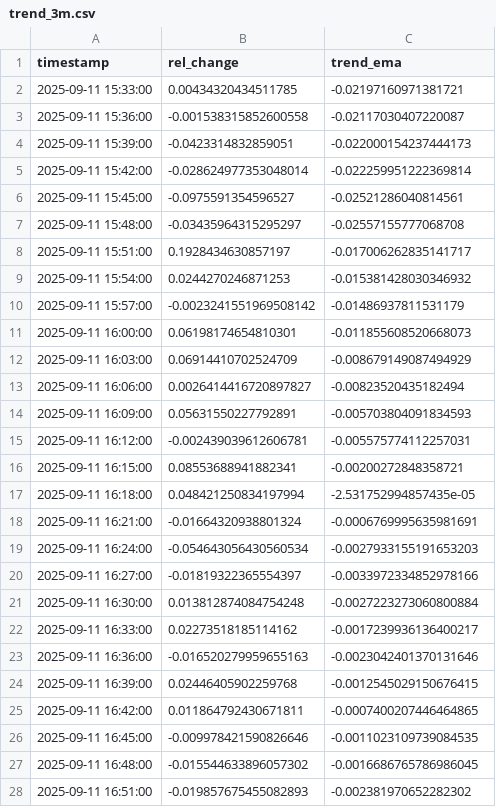
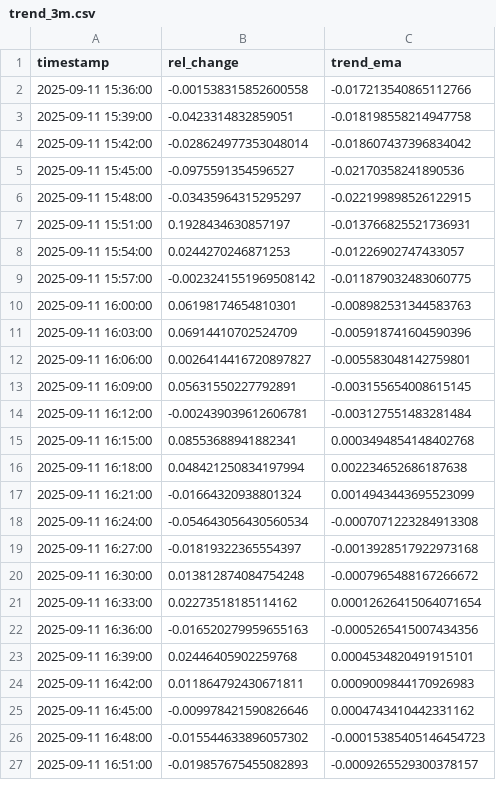
Before and after one commit to D3nnizz/Trend, a CSV file: data/trend_3m.csv, drawn as a sheet; only a part is shown; the diff covers the shown part only.

Commit message:
Update trend CSVs

```diff
--- a/data/trend_3m.csv
+++ b/data/trend_3m.csv
@@ -1,28 +1,27 @@
 timestamp,rel_change,trend_ema
-2025-09-11 15:33:00,0.00434320434511785,-0.02197160971381721
-2025-09-11 15:36:00,-0.001538315852600558,-0.02117030407220087
-2025-09-11 15:39:00,-0.0423314832859051,-0.022000154237444173
-2025-09-11 15:42:00,-0.028624977353048014,-0.022259951222369814
-2025-09-11 15:45:00,-0.0975591354596527,-0.02521286040814561
-2025-09-11 15:48:00,-0.03435964315295297,-0.02557155777068708
-2025-09-11 15:51:00,0.1928434630857197,-0.017006262835141717
-2025-09-11 15:54:00,0.0244270246871253,-0.015381428030346932
-2025-09-11 15:57:00,-0.0023241551969508142,-0.01486937811531179
-2025-09-11 16:00:00,0.06198174654810301,-0.011855608520668073
-2025-09-11 16:03:00,0.06914410702524709,-0.008679149087494929
-2025-09-11 16:06:00,0.0026414416720897827,-0.00823520435182494
-2025-09-11 16:09:00,0.05631550227792891,-0.005703804091834593
-2025-09-11 16:12:00,-0.002439039612606781,-0.005575774112257031
-2025-09-11 16:15:00,0.08553688941882341,-0.00200272848358721
-2025-09-11 16:18:00,0.048421250834197994,-2.531752994857435e-05
-2025-09-11 16:21:00,-0.01664320938801324,-0.0006769995635981691
-2025-09-11 16:24:00,-0.054643056430560534,-0.0027933155191653203
-2025-09-11 16:27:00,-0.01819322365554397,-0.0033972334852978166
-2025-09-11 16:30:00,0.013812874084754248,-0.0027223273060800884
-2025-09-11 16:33:00,0.02273518185114162,-0.0017239936136400217
-2025-09-11 16:36:00,-0.016520279959655163,-0.0023042401370131646
-2025-09-11 16:39:00,0.02446405902259768,-0.0012545029150676415
-2025-09-11 16:42:00,0.011864792430671811,-0.0007400207446464865
-2025-09-11 16:45:00,-0.009978421590826646,-0.0011023109739084535
-2025-09-11 16:48:00,-0.015544633896057302,-0.0016686765786986045
-2025-09-11 16:51:00,-0.019857675455082893,-0.002381970652282302
+2025-09-11 15:36:00,-0.001538315852600558,-0.017213540865112766
+2025-09-11 15:39:00,-0.0423314832859051,-0.018198558214947758
+2025-09-11 15:42:00,-0.028624977353048014,-0.018607437396834042
+2025-09-11 15:45:00,-0.0975591354596527,-0.02170358241890536
+2025-09-11 15:48:00,-0.03435964315295297,-0.022199898526122915
+2025-09-11 15:51:00,0.1928434630857197,-0.013766825521736931
+2025-09-11 15:54:00,0.0244270246871253,-0.01226902747433057
+2025-09-11 15:57:00,-0.0023241551969508142,-0.011879032483060775
+2025-09-11 16:00:00,0.06198174654810301,-0.008982531344583763
+2025-09-11 16:03:00,0.06914410702524709,-0.005918741604590396
+2025-09-11 16:06:00,0.0026414416720897827,-0.005583048142759801
+2025-09-11 16:09:00,0.05631550227792891,-0.003155654008615145
+2025-09-11 16:12:00,-0.002439039612606781,-0.003127551483281484
+2025-09-11 16:15:00,0.08553688941882341,0.0003494854148402768
+2025-09-11 16:18:00,0.048421250834197994,0.002234652686187638
+2025-09-11 16:21:00,-0.01664320938801324,0.0014943443695523099
+2025-09-11 16:24:00,-0.054643056430560534,-0.0007071223284913308
+2025-09-11 16:27:00,-0.01819322365554397,-0.0013928517922973168
+2025-09-11 16:30:00,0.013812874084754248,-0.0007965488167266672
+2025-09-11 16:33:00,0.02273518185114162,0.00012626415064071654
+2025-09-11 16:36:00,-0.016520279959655163,-0.0005265415007434356
+2025-09-11 16:39:00,0.02446405902259768,0.0004534820491915101
+2025-09-11 16:42:00,0.011864792430671811,0.0009009844170926983
+2025-09-11 16:45:00,-0.009978421590826646,0.0004743410442331162
+2025-09-11 16:48:00,-0.015544633896057302,-0.00015385405146454723
+2025-09-11 16:51:00,-0.019857675455082893,-0.0009265529300378157
```
Also changed, not shown: 1 added row and 73 edited cells elsewhere in this file.
